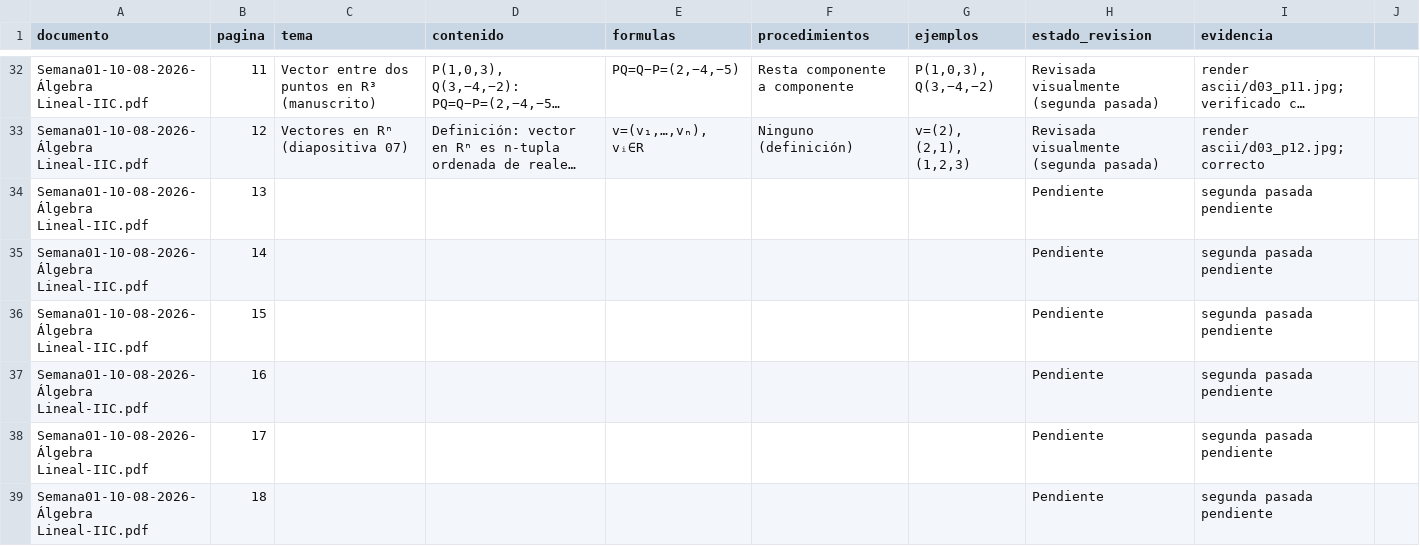
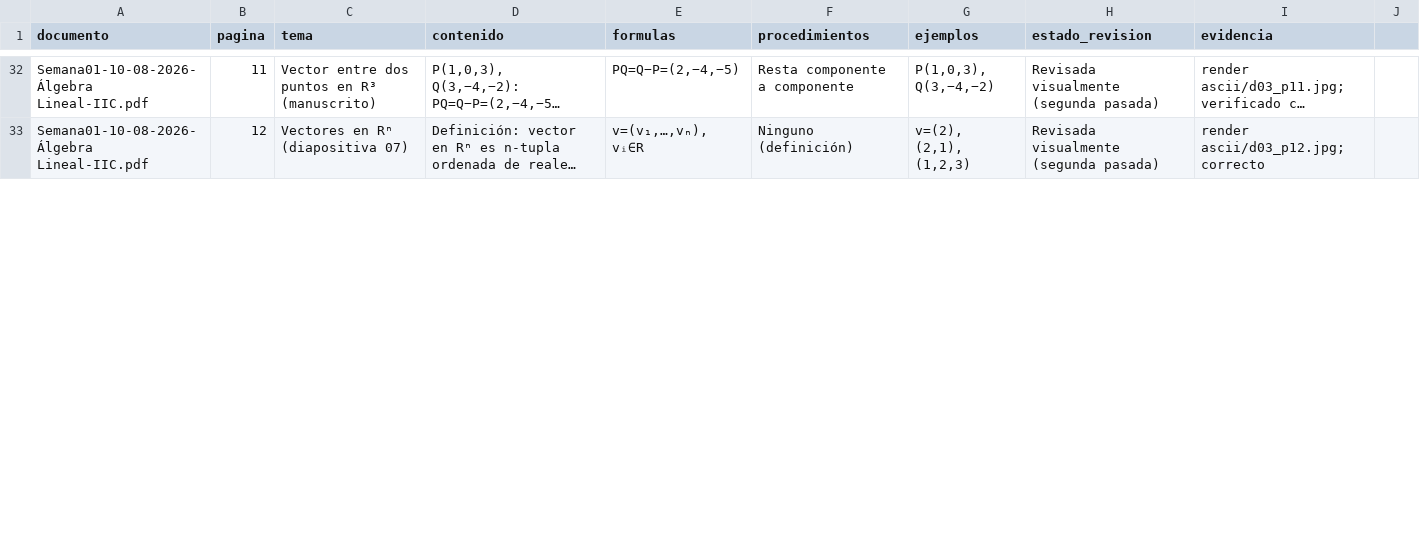
Before and after one commit to dreiklx/IF0012-Proyecto-Algebra-Lineal, a CSV file: docs/auditoria/segunda_auditoria_completa.csv, drawn as a sheet; only a part is shown, gaps mark what is left out; long unchanged cells end in …; removed rows and columns are numbered as before the commit, all else as after; the diff covers the shown part only; the diff names each change by its address in the sheet, - before the commit and + after, or states it on an @@ line.

```diff
--- a/docs/auditoria/segunda_auditoria_completa.csv
+++ b/docs/auditoria/segunda_auditoria_completa.csv
-row 34: Semana01-10-08-2026-Álgebra Lineal-IIC.pdf | 13 |  |  |  |  |  | Pendiente | segunda pasada pendiente
-row 35: Semana01-10-08-2026-Álgebra Lineal-IIC.pdf | 14 |  |  |  |  |  | Pendiente | segunda pasada pendiente
-row 36: Semana01-10-08-2026-Álgebra Lineal-IIC.pdf | 15 |  |  |  |  |  | Pendiente | segunda pasada pendiente
-row 37: Semana01-10-08-2026-Álgebra Lineal-IIC.pdf | 16 |  |  |  |  |  | Pendiente | segunda pasada pendiente
-row 38: Semana01-10-08-2026-Álgebra Lineal-IIC.pdf | 17 |  |  |  |  |  | Pendiente | segunda pasada pendiente
-row 39: Semana01-10-08-2026-Álgebra Lineal-IIC.pdf | 18 |  |  |  |  |  | Pendiente | segunda pasada pendiente
```
Also changed, not shown: 6 added rows elsewhere in this file.
